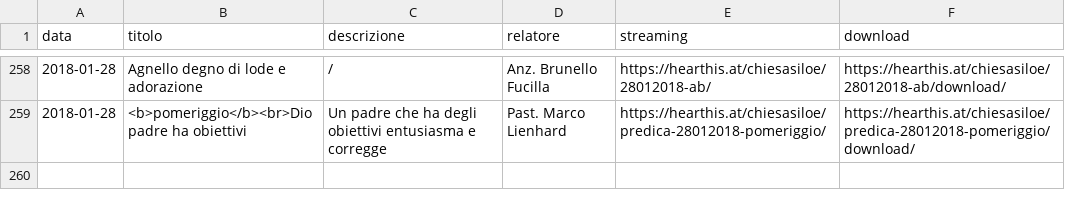
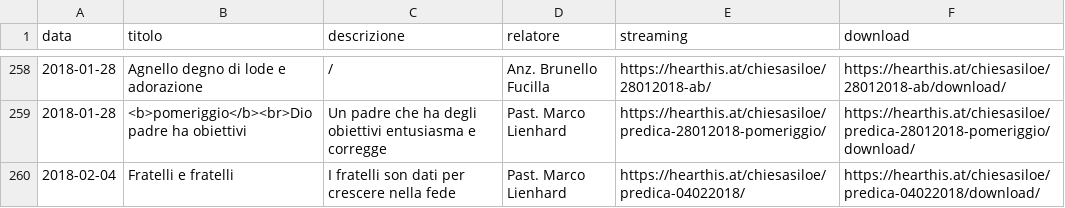
Before and after one commit to ChiesaSiloe/chiesasiloe.github.io, a CSV file: _data/sermons.csv, drawn as a sheet; only a part is shown, gaps mark what is left out.

Commit message:
vcsd

```diff
--- a/_data/sermons.csv
+++ b/_data/sermons.csv
@@ -259 +259,2 @@ data,titolo,descrizione,relatore,streaming,download
 2018-01-28,<b>pomeriggio</b><br>Dio padre ha obiettivi,Un padre che ha degli obiettivi entusiasma e corregge,Past. Marco Lienhard,https://hearthis.at/chiesasiloe/predica-28012018-pomeriggio/,https://hearthis.at/chiesasiloe/predica-28012018-pomeriggio/download/
+2018-02-04,Fratelli e fratelli,I fratelli son dati per crescere nella fede,Past. Marco Lienhard,https://hearthis.at/chiesasiloe/predica-04022018/,https://hearthis.at/chiesasiloe/predica-04022018/download/
```
